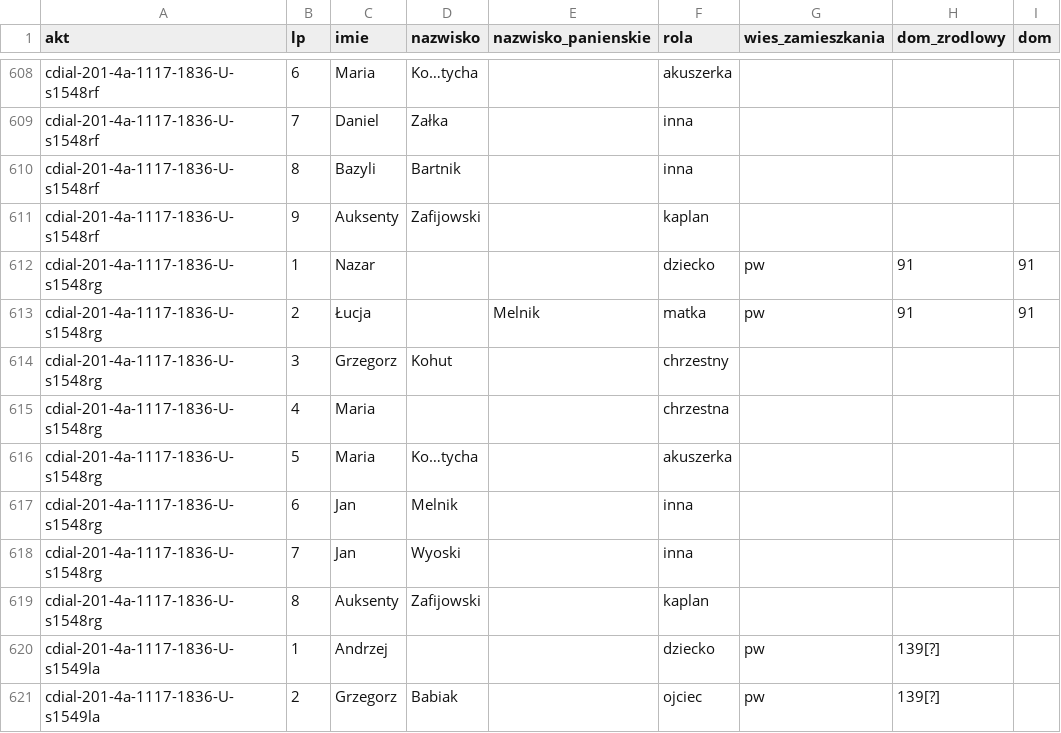
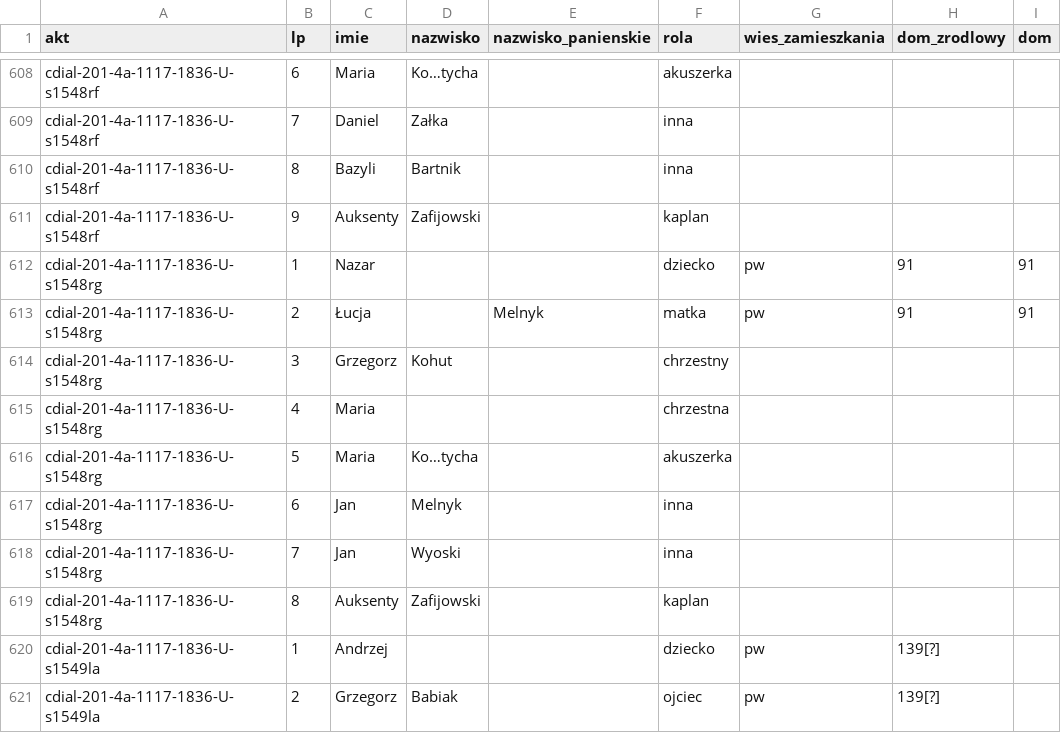
Before and after one commit to Machmi-pro/plaucza-i-okolice, a CSV file: data/grkat-1836/osoby.csv, drawn as a sheet; only a part is shown, gaps mark what is left out; the diff names each change by its address in the sheet, - before the commit and + after, or states it on an @@ line.

```diff
--- a/data/grkat-1836/osoby.csv
+++ b/data/grkat-1836/osoby.csv
-E613 (nazwisko_panienskie): Melnik
+E613 (nazwisko_panienskie): Melnyk
-D617 (nazwisko): Melnik
+D617 (nazwisko): Melnyk
```
